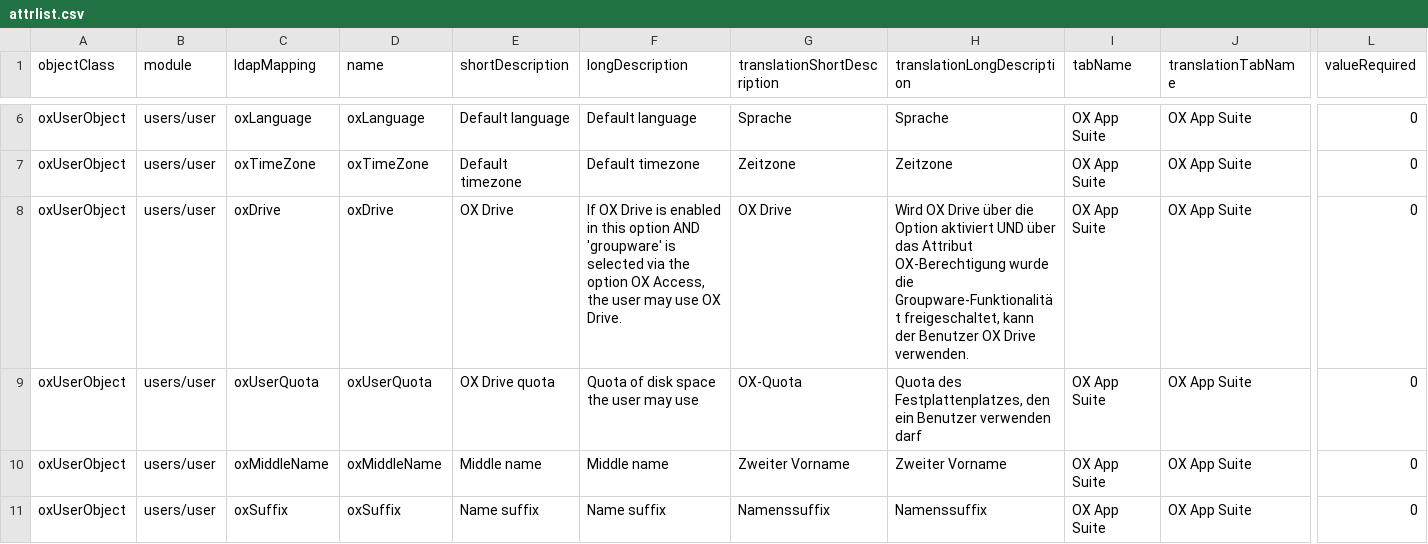
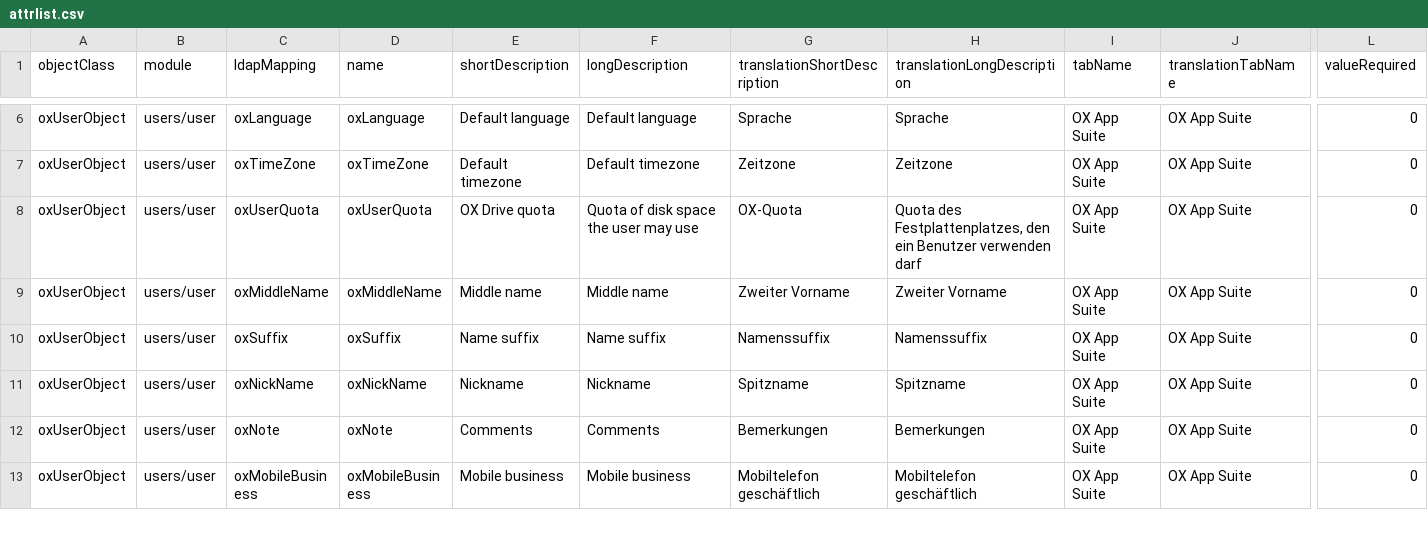
Before and after one commit to univention/ox-connector, a CSV file: share/attrlist.csv, drawn as a sheet; only a part is shown, gaps mark what is left out; the shorter side is filled out with more unchanged rows; rows hold the shown columns only; the diff names each change by its address in the sheet, - before the commit and + after, or states it on an @@ line.

Commit message:
remove oxAccessUSM and oxDrive from the ox-connector

```diff
--- a/share/attrlist.csv
+++ b/share/attrlist.csv
-row 8: oxUserObject | users/user | oxDrive | oxDrive | OX Drive | If OX Drive is enabled in this option AND 'groupware' is selected via the option OX Access, the user may use OX Drive. | OX Drive | Wird OX Drive über die Option aktiviert UND über das Attribut OX-Berechtigung wurde die Groupware-Funktionalität freigeschaltet, kann der Benutzer OX Drive verwenden. | OX App Suite | OX App Suite | 0
```
Also changed, not shown: 2 other files.
